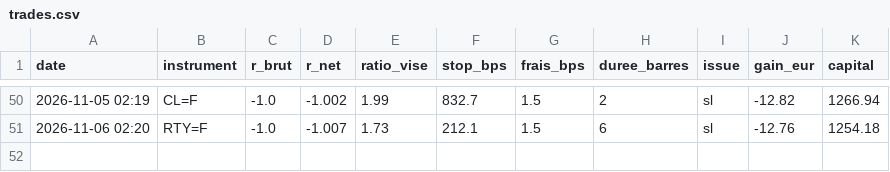
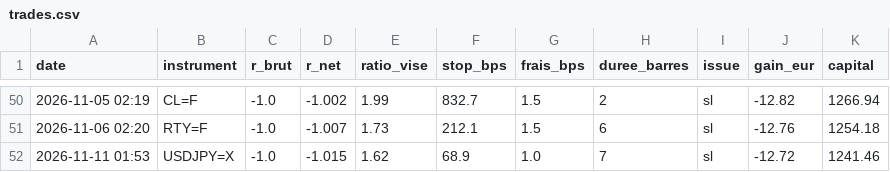
Before and after one commit to ohnonpaslui/bot-ote, a CSV file: trades.csv, drawn as a sheet; only a part is shown, gaps mark what is left out; the diff names each change by its address in the sheet, - before the commit and + after, or states it on an @@ line.

```diff
--- a/trades.csv
+++ b/trades.csv
+row 52: 2026-11-11 01:53 | USDJPY=X | -1.0 | -1.015 | 1.62 | 68.9 | 1.0 | 7 | sl | -12.72 | 1241.46
```
Also changed, not shown: 1 other file.
